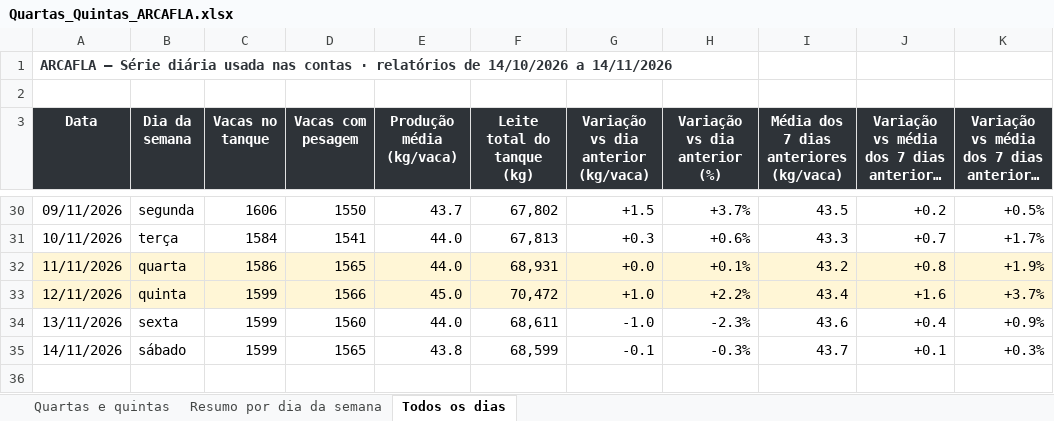
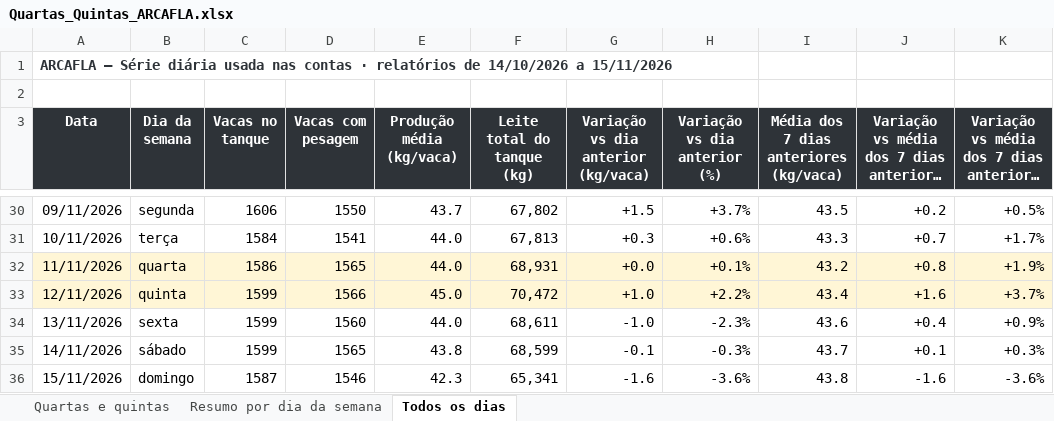
Before and after one commit to helem130516-ux/arkafla, an Excel workbook: monitoramento/analises/Quartas_Quintas_ARCAFLA.xlsx, sheet Todos os dias, drawn as a sheet; only a part is shown, gaps mark what is left out; long unchanged cells end in …; values as stored, in another font and other column widths than the file's, no borders; the diff names each change by its address in the sheet, - before the commit and + after, or states it on an @@ line.

```diff
--- a/monitoramento/analises/Quartas_Quintas_ARCAFLA.xlsx (sheet Todos os dias)
+++ b/monitoramento/analises/Quartas_Quintas_ARCAFLA.xlsx (sheet Todos os dias)
-A1 (Data): …14/10/2026 a 14/11/2026
+A1 (Data): …14/10/2026 a 15/11/2026
+row 36: 15/11/2026 | domingo | 1587 | 1546 | 42.3 | 65,341 | -1.6 | -3.6% | 43.8 | -1.6 | -3.6%
```
Also changed, not shown: sheet Resumo por dia da semana, sheet Quartas e quintas, 6 other files.
